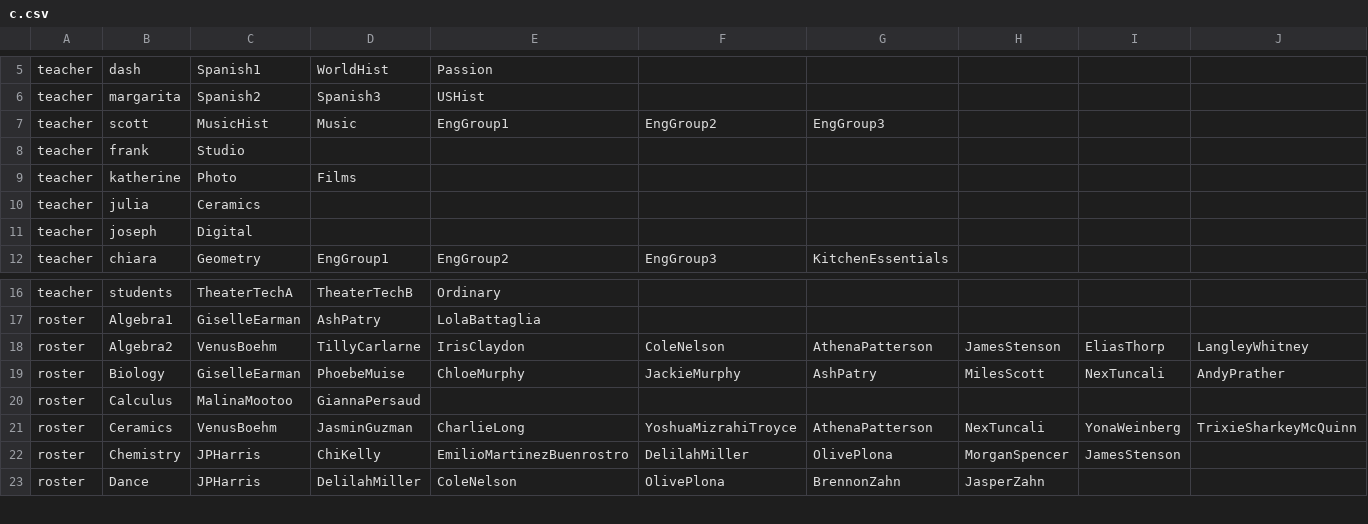
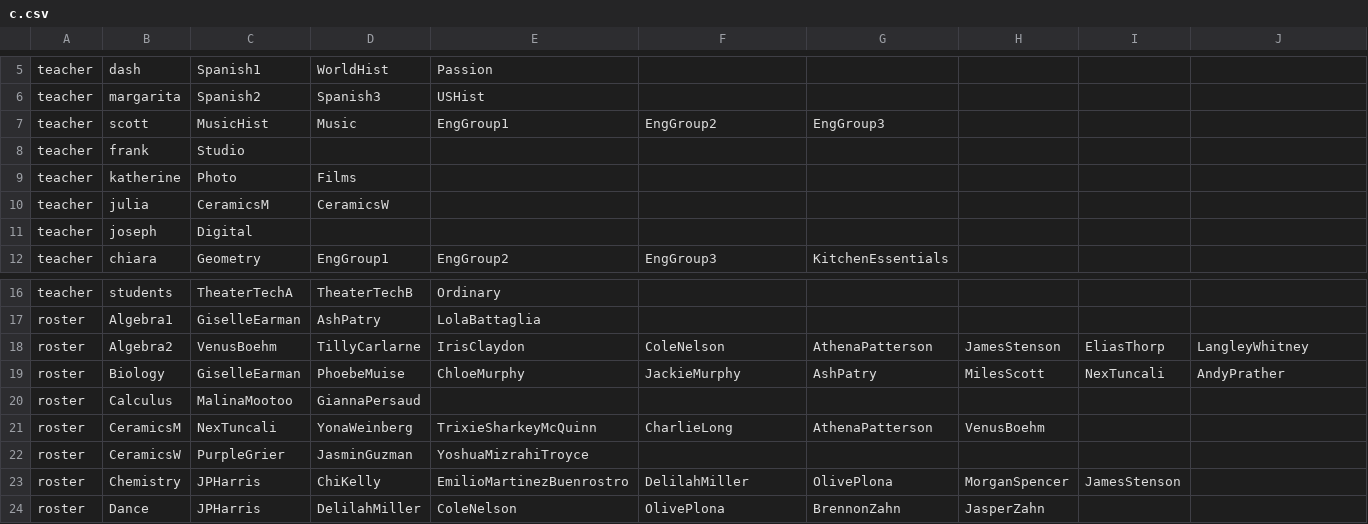
Before and after one commit to buxtonschool/attendance, a CSV file: c.csv, drawn as a sheet; only a part is shown, gaps mark what is left out; removed rows and columns are numbered as before the commit, all else as after; rows hold the shown columns only; the diff names each change by its address in the sheet, - before the commit and + after, or states it on an @@ line.

Commit message:
split ceramics

```diff
--- a/c.csv
+++ b/c.csv
-C10: Ceramics
+C10: CeramicsM
-D10: (empty)
+D10: CeramicsW
-row 21: roster | Ceramics | VenusBoehm | JasminGuzman | CharlieLong | YoshuaMizrahiTroyce | AthenaPatterson | NexTuncali | YonaWeinberg | TrixieSharkeyMcQuinn
+row 21: roster | CeramicsM | NexTuncali | YonaWeinberg | TrixieSharkeyMcQuinn | CharlieLong | AthenaPatterson | VenusBoehm
+row 22: roster | CeramicsW | PurpleGrier | JasminGuzman | YoshuaMizrahiTroyce
```
Also changed, not shown: 1 other file.
